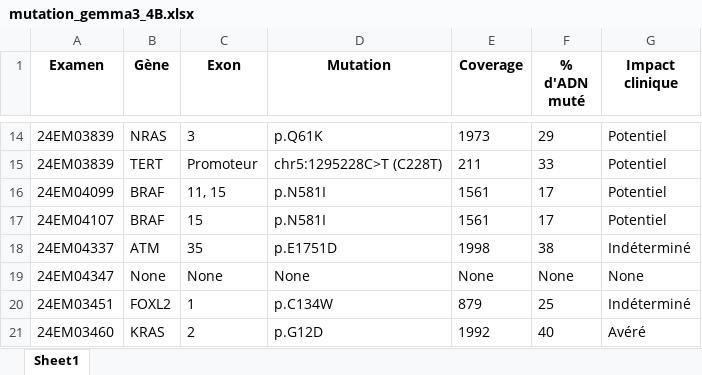
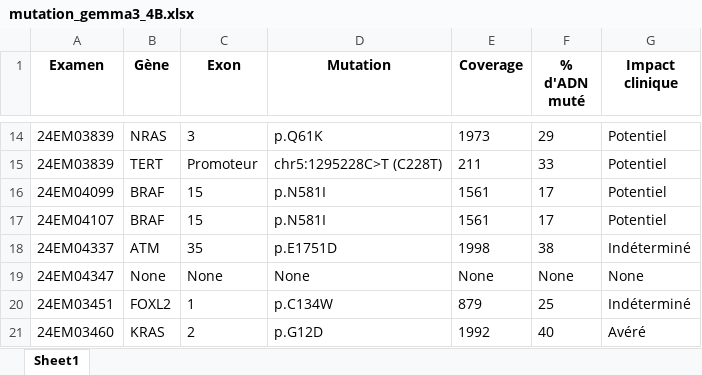
Before and after one commit to Exagor/master-thesis-achten, an Excel workbook: out/mutation_gemma3_4B.xlsx, sheet Sheet1, drawn as a sheet; only a part is shown, gaps mark what is left out; values as stored, in another font and other column widths than the file's, no borders; the diff names each change by its address in the sheet, - before the commit and + after, or states it on an @@ line.

```diff
--- a/out/mutation_gemma3_4B.xlsx (sheet Sheet1)
+++ b/out/mutation_gemma3_4B.xlsx (sheet Sheet1)
-C16 (Exon): 11, 15
+C16 (Exon): 15
```
Also changed, not shown: out/metadata_gemma3_4B.xlsx, 4 other files.
